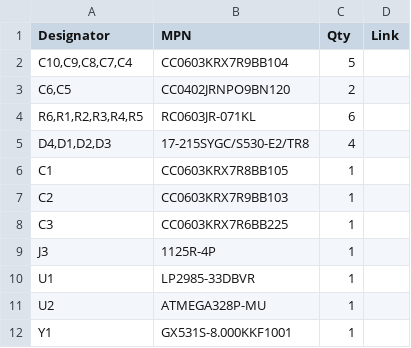
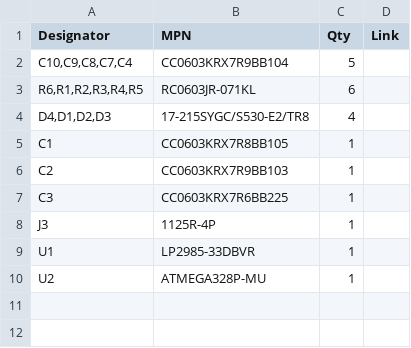
Before and after one commit to asukiaaa/WiredControllerPcb, a CSV file: docs/bom_for_fusionPCB.csv, drawn as a sheet; the diff names each change by its address in the sheet, - before the commit and + after, or states it on an @@ line.

Commit message:
Remove un used component from bom for fusionPCB

```diff
--- a/docs/bom_for_fusionPCB.csv
+++ b/docs/bom_for_fusionPCB.csv
-row 3: C6,C5 | CC0402JRNPO9BN120 | 2
-row 12: Y1 | GX531S-8.000KKF1001 | 1
```
